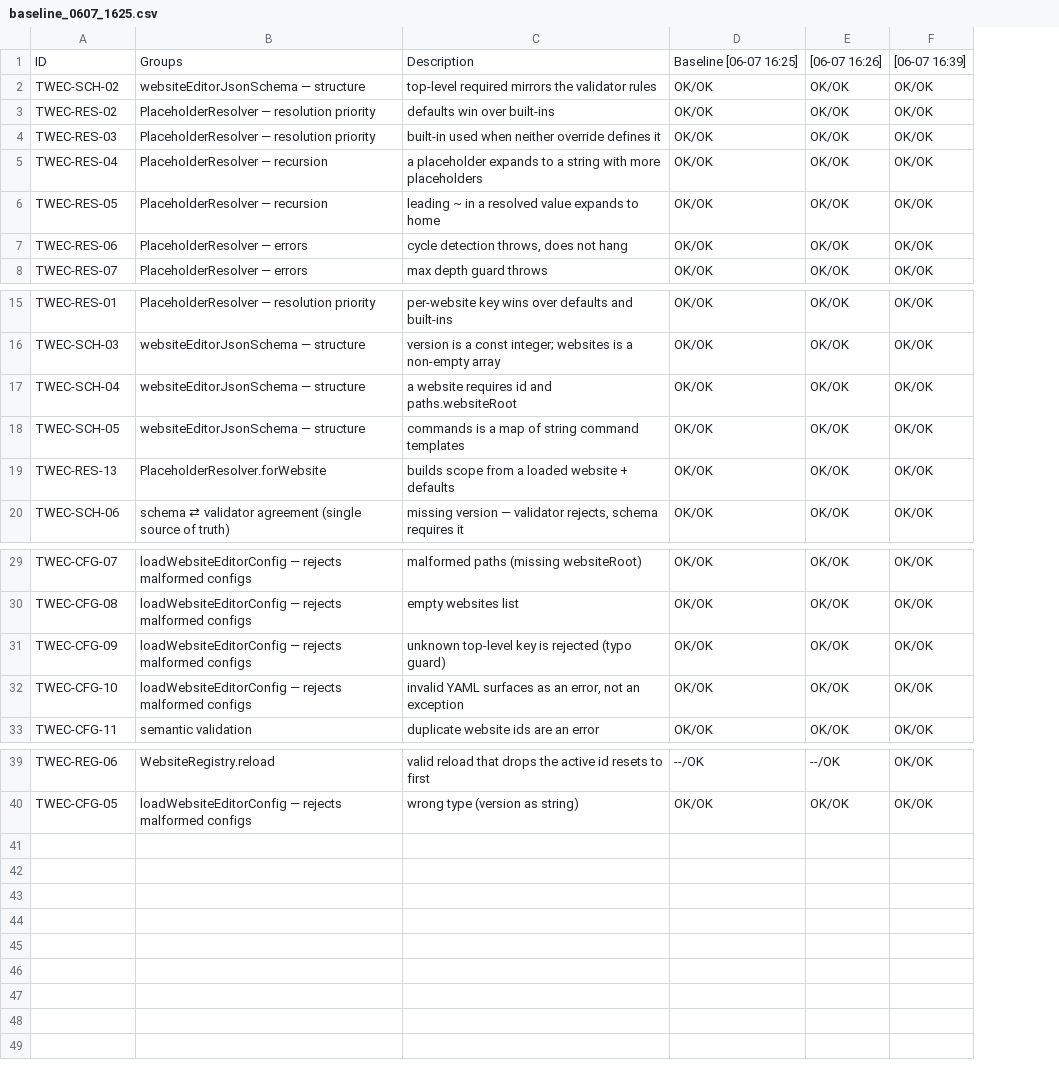
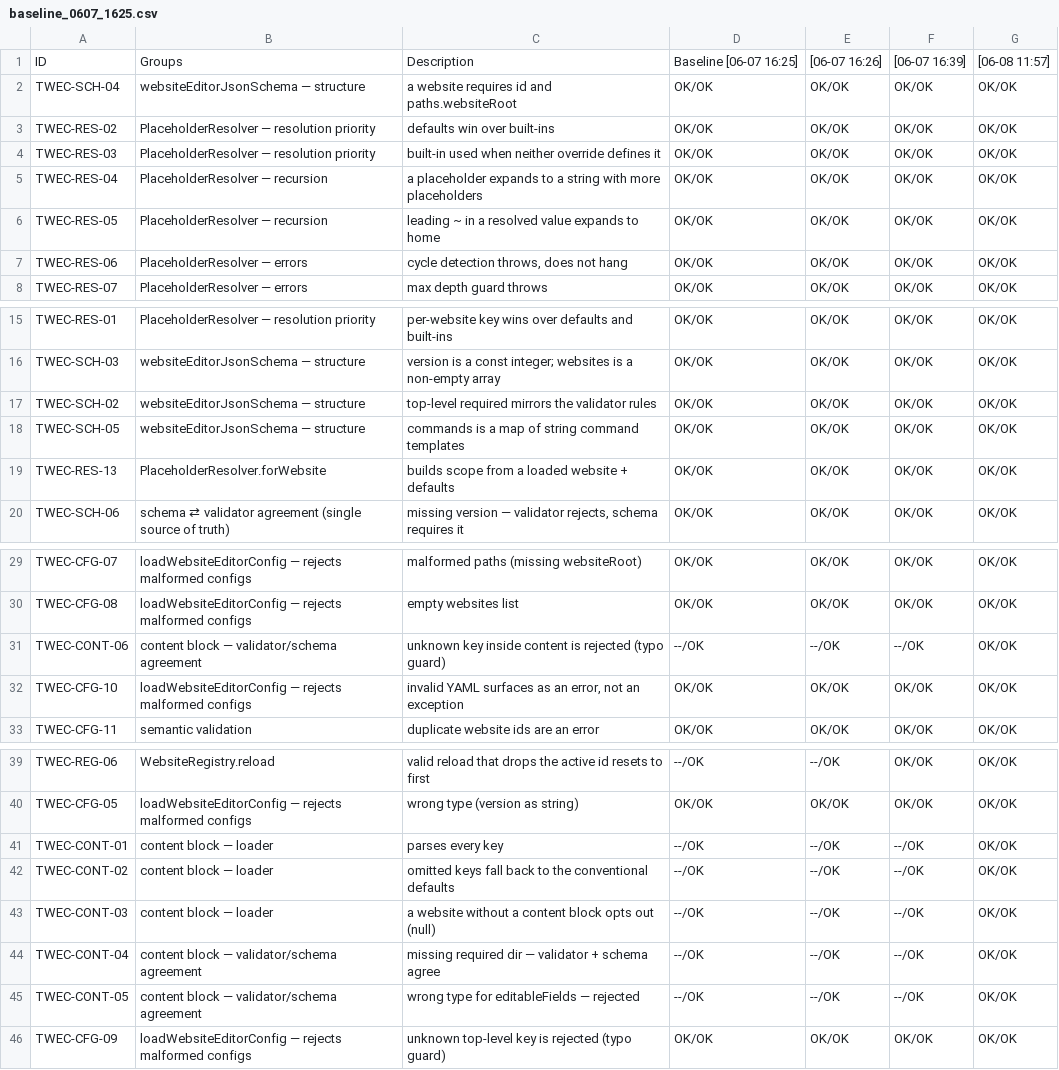
Before and after one commit to al-the-bear/tom_forge, a CSV file: tom_website_editor_core/doc/baseline_0607_1625.csv, drawn as a sheet; only a part is shown, gaps mark what is left out; the diff names each change by its address in the sheet, - before the commit and + after, or states it on an @@ line.

```diff
--- a/tom_website_editor_core/doc/baseline_0607_1625.csv
+++ b/tom_website_editor_core/doc/baseline_0607_1625.csv
+column G, row 1: [06-08 11:57]; rows 3-8: all OK/OK; rows 15-16: OK/OK | OK/OK; rows 18-20: all OK/OK; rows 29-30: OK/OK | OK/OK; rows 32-33: OK/OK | OK/OK; rows 39-40: OK/OK | OK/OK
@@ row 17 moved to row 2: TWEC-SCH-04 @@
@@ row 2 moved to row 17: TWEC-SCH-02 @@
+row 31: TWEC-CONT-06 | content block — validator/schema agreement | unknown key inside content is rejected (typo guard) | --/OK | --/OK | --/OK | OK/OK
+row 41: TWEC-CONT-01 | content block — loader | parses every key | --/OK | --/OK | --/OK | OK/OK
+row 42: TWEC-CONT-02 | content block — loader | omitted keys fall back to the conventional defaults | --/OK | --/OK | --/OK | OK/OK
+row 43: TWEC-CONT-03 | content block — loader | a website without a content block opts out (null) | --/OK | --/OK | --/OK | OK/OK
+row 44: TWEC-CONT-04 | content block — validator/schema agreement | missing required dir — validator + schema agree | --/OK | --/OK | --/OK | OK/OK
+row 45: TWEC-CONT-05 | content block — validator/schema agreement | wrong type for editableFields — rejected | --/OK | --/OK | --/OK | OK/OK
@@ row 31 moved to row 46: TWEC-CFG-09 @@
```
